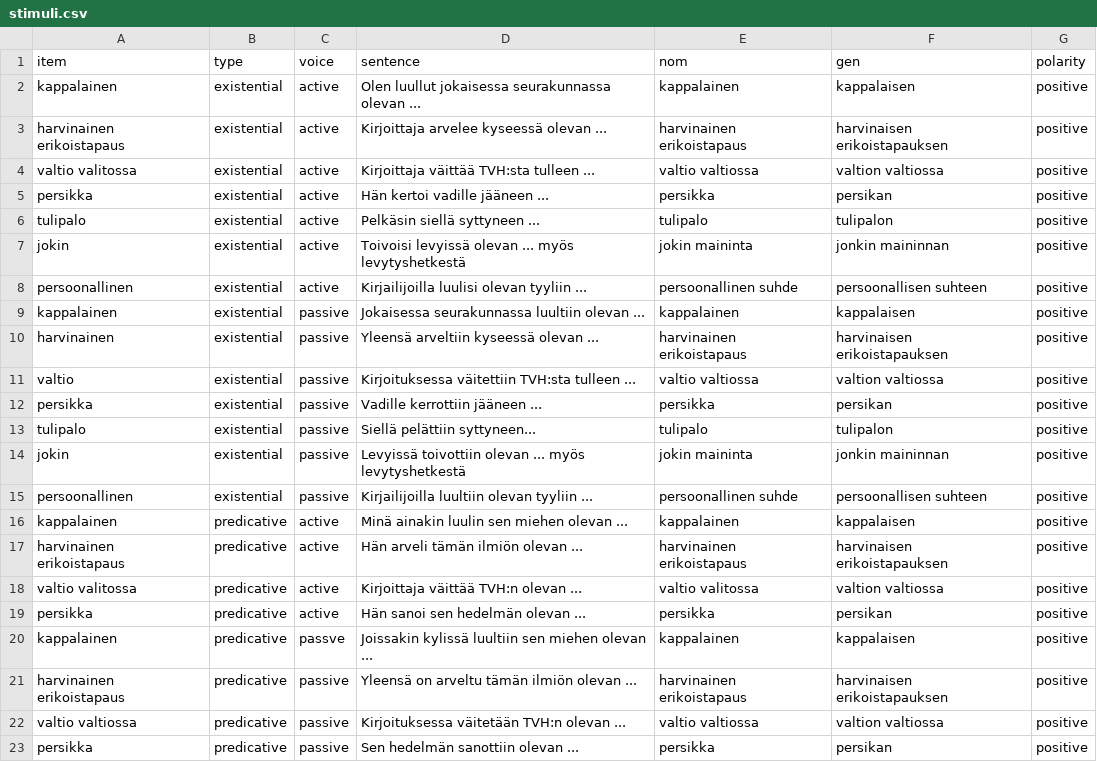
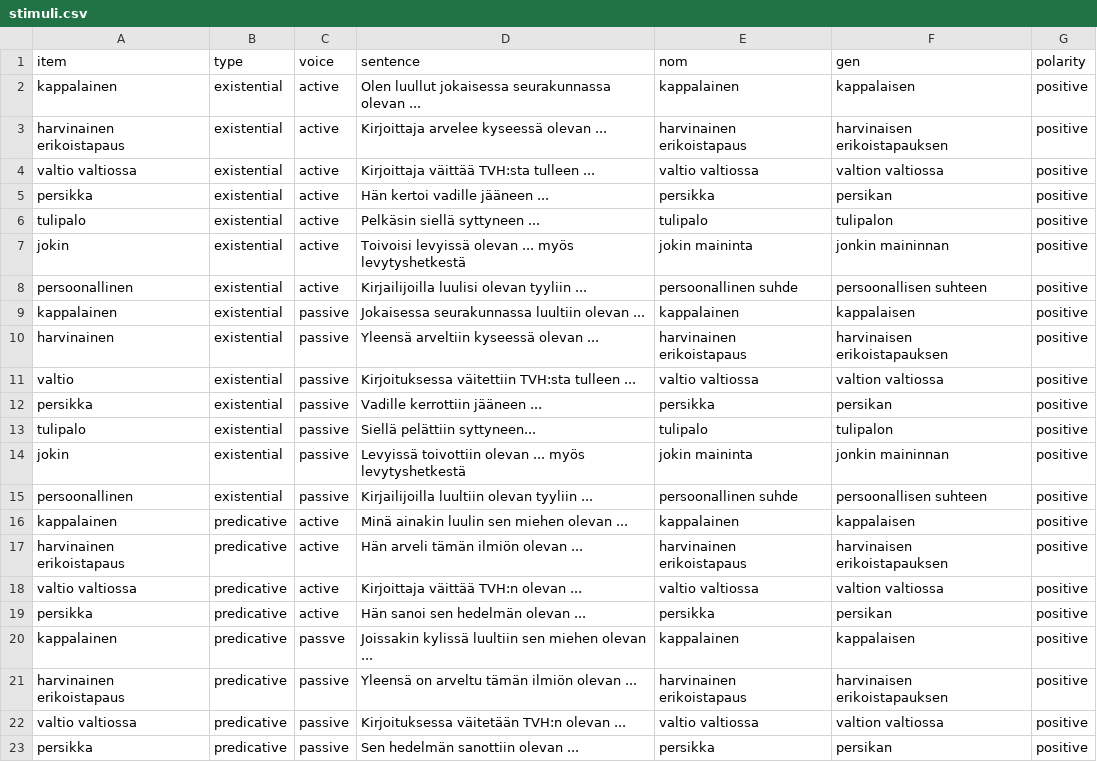
Before and after one commit to BranPap/itkonen-replication, a CSV file: experiment/stimuli/stimuli.csv, drawn as a sheet.

Commit message:
updated typo in valtiossa

```diff
--- a/experiment/stimuli/stimuli.csv
+++ b/experiment/stimuli/stimuli.csv
@@ -3,3 +3,3 @@ kappalainen,existential,active,"Olen luullut jokaisessa seurakunnassa olevan ...
 harvinainen erikoistapaus,existential,active,"Kirjoittaja arvelee kyseessä olevan ...","harvinainen erikoistapaus","harvinaisen erikoistapauksen",positive
-valtio valitossa,existential,active,Kirjoittaja väittää TVH:sta tulleen ...,valtio valtiossa,valtion valtiossa,positive
+valtio valtiossa,existential,active,Kirjoittaja väittää TVH:sta tulleen ...,valtio valtiossa,valtion valtiossa,positive
 persikka,existential,active,Hän kertoi vadille jääneen ...,persikka,persikan,positive
@@ -17,3 +17,3 @@ kappalainen,predicative,active,Minä ainakin luulin sen miehen olevan ...,kappal
 harvinainen erikoistapaus,predicative,active,Hän arveli tämän ilmiön olevan ...,harvinainen erikoistapaus,harvinaisen erikoistapauksen,positive
-valtio valitossa,predicative,active,Kirjoittaja väittää TVH:n olevan ...,valtio valitossa,valtion valtiossa,positive
+valtio valtiossa,predicative,active,Kirjoittaja väittää TVH:n olevan ...,valtio valtiossa,valtion valtiossa,positive
 persikka,predicative,active,Hän sanoi sen hedelmän olevan ...,persikka,persikan,positive
```
Also changed, not shown: 1 other file.
